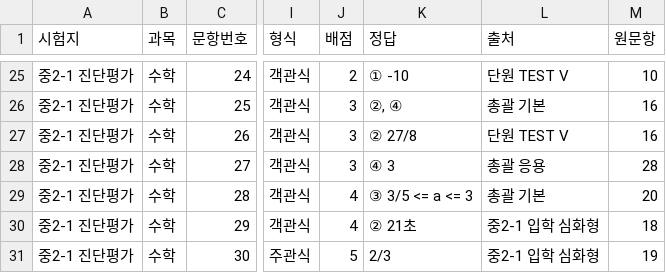
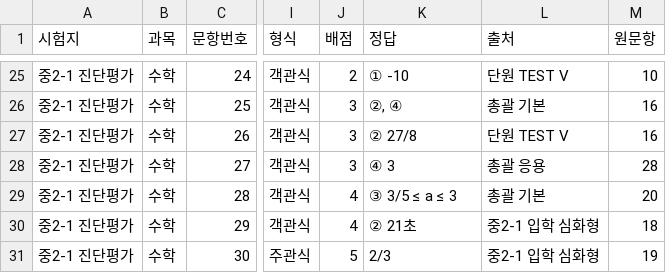
Before and after one commit to devRobertSon/student-assessment-analysis, a CSV file: docs/papers/중2-1_진단평가_시험지.csv, drawn as a sheet; only a part is shown, gaps mark what is left out; the diff names each change by its address in the sheet, - before the commit and + after, or states it on an @@ line.

```diff
--- a/docs/papers/중2-1_진단평가_시험지.csv
+++ b/docs/papers/중2-1_진단평가_시험지.csv
-K29 (정답): ③ 3/5 <= a <= 3
+K29 (정답): ③ 3/5 ≤ a ≤ 3
```
Also changed, not shown: 21 other files.
